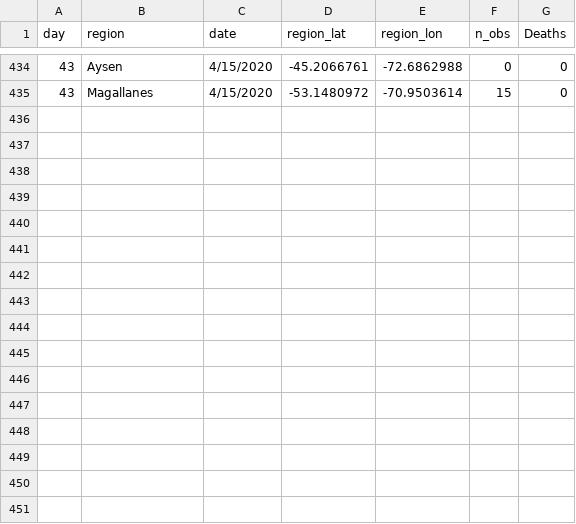
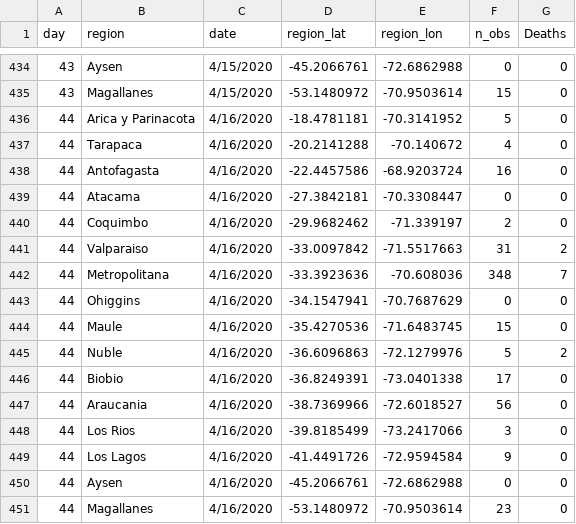
Before and after one commit to maibennett/code, a CSV file: covid/data/data_covid_region.csv, drawn as a sheet; only a part is shown, gaps mark what is left out.

Commit message:
Add files via upload

```diff
--- a/covid/data/data_covid_region.csv
+++ b/covid/data/data_covid_region.csv
@@ -435 +435,17 @@ day,region,date,region_lat,region_lon,n_obs,Deaths
 43,Magallanes,4/15/2020,-53.1480972,-70.9503614,15,0
+44,Arica y Parinacota,4/16/2020,-18.4781181,-70.3141952,5,0
+44,Tarapaca,4/16/2020,-20.2141288,-70.140672,4,0
+44,Antofagasta,4/16/2020,-22.4457586,-68.9203724,16,0
+44,Atacama,4/16/2020,-27.3842181,-70.3308447,0,0
+44,Coquimbo,4/16/2020,-29.9682462,-71.339197,2,0
+44,Valparaiso,4/16/2020,-33.0097842,-71.5517663,31,2
+44,Metropolitana,4/16/2020,-33.3923636,-70.608036,348,7
+44,Ohiggins,4/16/2020,-34.1547941,-70.7687629,0,0
+44,Maule,4/16/2020,-35.4270536,-71.6483745,15,0
+44,Nuble,4/16/2020,-36.6096863,-72.1279976,5,2
+44,Biobio,4/16/2020,-36.8249391,-73.0401338,17,0
+44,Araucania,4/16/2020,-38.7369966,-72.6018527,56,0
+44,Los Rios,4/16/2020,-39.8185499,-73.2417066,3,0
+44,Los Lagos,4/16/2020,-41.4491726,-72.9594584,9,0
+44,Aysen,4/16/2020,-45.2066761,-72.6862988,0,0
+44,Magallanes,4/16/2020,-53.1480972,-70.9503614,23,0
```
